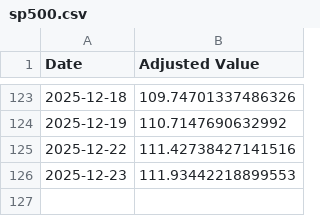
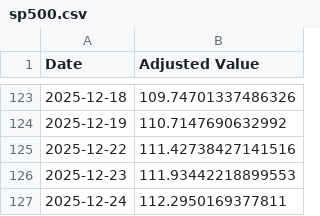
Before and after one commit to pchaganti/gx-Micro-Cap-Experiment, a CSV file: Frontend/Baseline CSVs/sp500.csv, drawn as a sheet; only a part is shown, gaps mark what is left out; the diff names each change by its address in the sheet, - before the commit and + after, or states it on an @@ line.

```diff
--- a/Frontend/Baseline CSVs/sp500.csv
+++ b/Frontend/Baseline CSVs/sp500.csv
+row 127: 2025-12-24 | 112.2950169377811
```
Also changed, not shown: Frontend/Baseline CSVs/russell.csv, Scripts and CSV Files/Daily Updates.csv, 1 other file.
